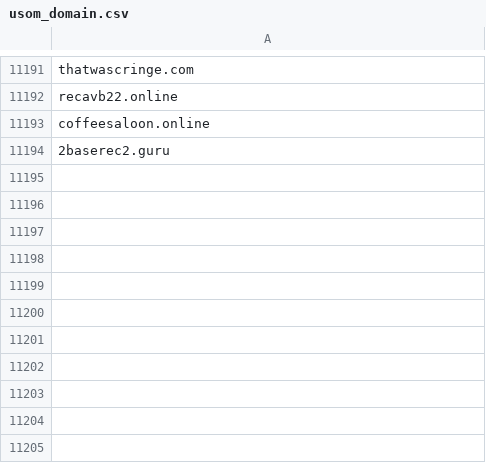
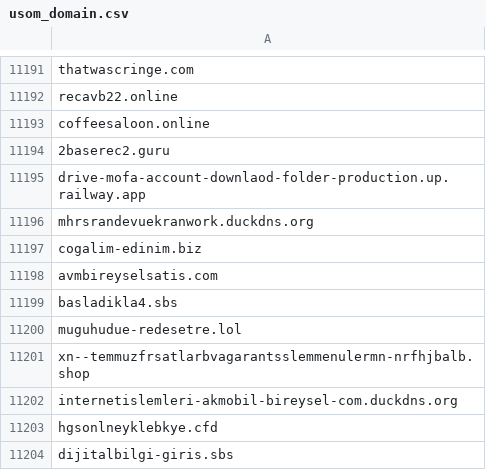
Before and after one commit to InfoSEC-TR/usom-ioc-sync, a CSV file: output/usom_domain.csv, drawn as a sheet; only a part is shown, gaps mark what is left out; the diff names each change by its address in the sheet, - before the commit and + after, or states it on an @@ line.

```diff
--- a/output/usom_domain.csv
+++ b/output/usom_domain.csv
+row 11195: drive-mofa-account-downlaod-folder-production.up.railway.app
+row 11196: mhrsrandevuekranwork.duckdns.org
+row 11197: cogalim-edinim.biz
+row 11198: avmbireyselsatis.com
+row 11199: basladikla4.sbs
+row 11200: muguhudue-redesetre.lol
+row 11201: xn--temmuzfrsatlarbvagarantsslemmenulermn-nrfhjbalb.shop
+row 11202: internetislemleri-akmobil-bireysel-com.duckdns.org
+row 11203: hgsonlneyklebkye.cfd
+row 11204: dijitalbilgi-giris.sbs
```
Also changed, not shown: 3 other files.
